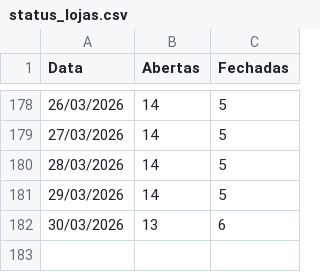
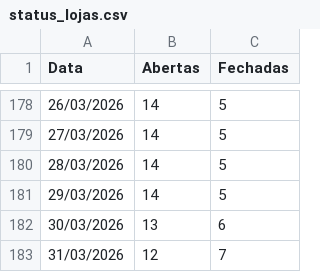
Before and after one commit to mateusmattos/omni-dashboard, a CSV file: status_lojas.csv, drawn as a sheet; only a part is shown, gaps mark what is left out.

Commit message:
Add files via upload

```diff
--- a/status_lojas.csv
+++ b/status_lojas.csv
@@ -182 +182,2 @@ Data;Abertas;Fechadas
 30/03/2026;13;6
+31/03/2026;12;7
```
